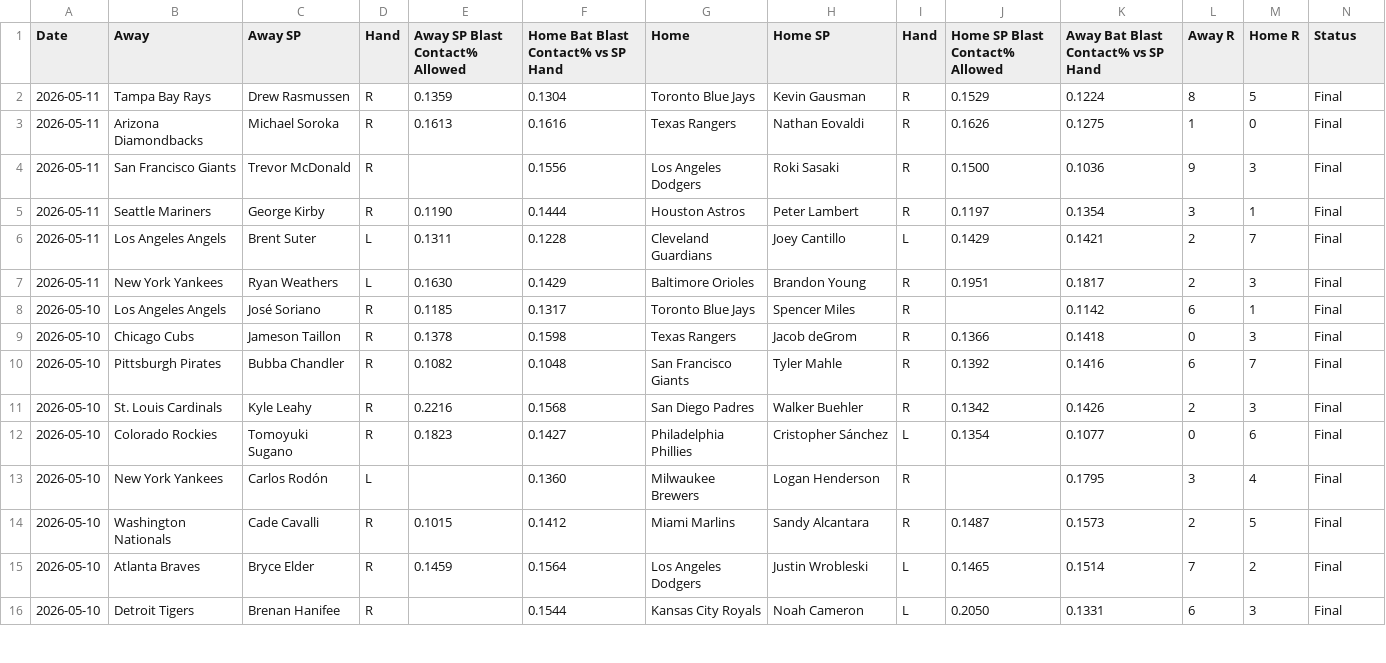
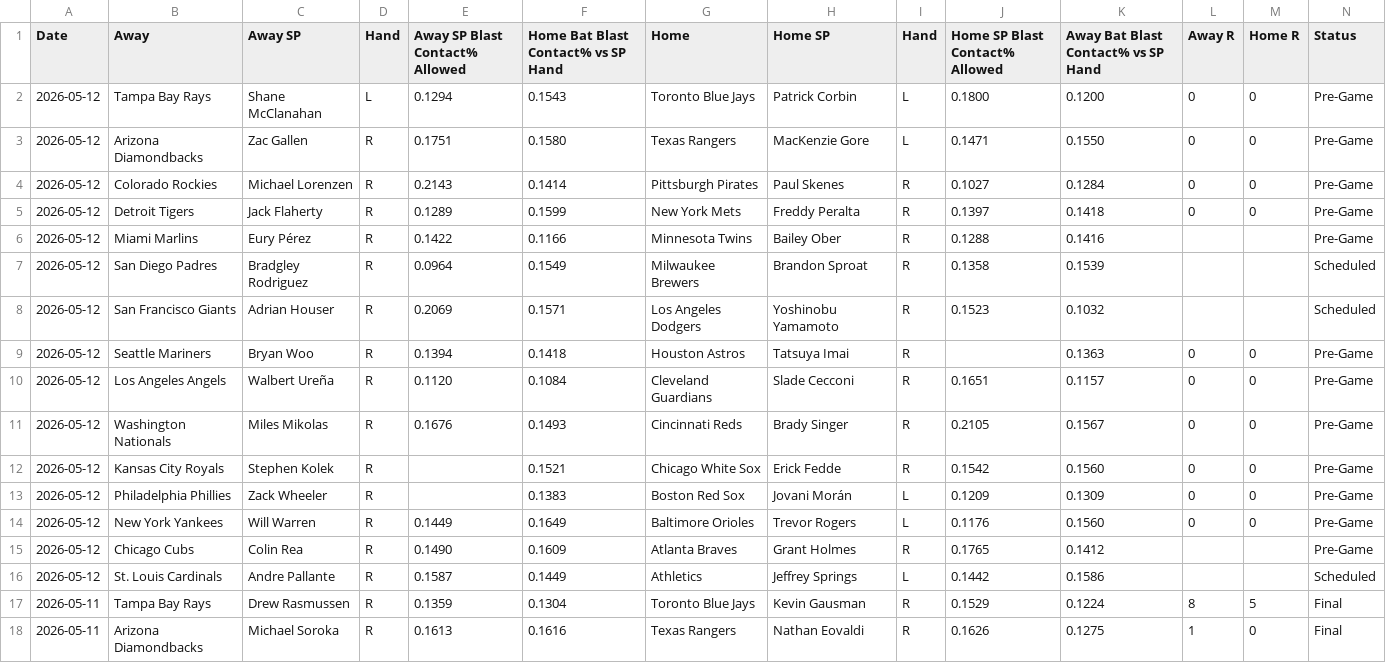
Before and after one commit to furuq2/blast-contact, a CSV file: data/master.csv, drawn as a sheet; only a part is shown; the shorter side is filled out with more unchanged rows.

```diff
--- a/data/master.csv
+++ b/data/master.csv
@@ -1,2 +1,17 @@
 Date,Away,Away SP,Hand,Away SP Blast Contact% Allowed,Home Bat Blast Contact% vs SP Hand,Home,Home SP,Hand,Home SP Blast Contact% Allowed,Away Bat Blast Contact% vs SP Hand,Away R,Home R,Status
+2026-05-12,Tampa Bay Rays,Shane McClanahan,L,0.1294,0.1543,Toronto Blue Jays,Patrick Corbin,L,0.1800,0.1200,0,0,Pre-Game
+2026-05-12,Arizona Diamondbacks,Zac Gallen,R,0.1751,0.1580,Texas Rangers,MacKenzie Gore,L,0.1471,0.1550,0,0,Pre-Game
+2026-05-12,Colorado Rockies,Michael Lorenzen,R,0.2143,0.1414,Pittsburgh Pirates,Paul Skenes,R,0.1027,0.1284,0,0,Pre-Game
+2026-05-12,Detroit Tigers,Jack Flaherty,R,0.1289,0.1599,New York Mets,Freddy Peralta,R,0.1397,0.1418,0,0,Pre-Game
+2026-05-12,Miami Marlins,Eury Pérez,R,0.1422,0.1166,Minnesota Twins,Bailey Ober,R,0.1288,0.1416,,,Pre-Game
+2026-05-12,San Diego Padres,Bradgley Rodriguez,R,0.0964,0.1549,Milwaukee Brewers,Brandon Sproat,R,0.1358,0.1539,,,Scheduled
+2026-05-12,San Francisco Giants,Adrian Houser,R,0.2069,0.1571,Los Angeles Dodgers,Yoshinobu Yamamoto,R,0.1523,0.1032,,,Scheduled
+2026-05-12,Seattle Mariners,Bryan Woo,R,0.1394,0.1418,Houston Astros,Tatsuya Imai,R,,0.1363,0,0,Pre-Game
+2026-05-12,Los Angeles Angels,Walbert Ureña,R,0.1120,0.1084,Cleveland Guardians,Slade Cecconi,R,0.1651,0.1157,0,0,Pre-Game
+2026-05-12,Washington Nationals,Miles Mikolas,R,0.1676,0.1493,Cincinnati Reds,Brady Singer,R,0.2105,0.1567,0,0,Pre-Game
+2026-05-12,Kansas City Royals,Stephen Kolek,R,,0.1521,Chicago White Sox,Erick Fedde,R,0.1542,0.1560,0,0,Pre-Game
+2026-05-12,Philadelphia Phillies,Zack Wheeler,R,,0.1383,Boston Red Sox,Jovani Morán,L,0.1209,0.1309,0,0,Pre-Game
+2026-05-12,New York Yankees,Will Warren,R,0.1449,0.1649,Baltimore Orioles,Trevor Rogers,L,0.1176,0.1560,0,0,Pre-Game
+2026-05-12,Chicago Cubs,Colin Rea,R,0.1490,0.1609,Atlanta Braves,Grant Holmes,R,0.1765,0.1412,,,Pre-Game
+2026-05-12,St. Louis Cardinals,Andre Pallante,R,0.1587,0.1449,Athletics,Jeffrey Springs,L,0.1442,0.1586,,,Scheduled
 2026-05-11,Tampa Bay Rays,Drew Rasmussen,R,0.1359,0.1304,Toronto Blue Jays,Kevin Gausman,R,0.1529,0.1224,8,5,Final
```
Also changed, not shown: 1 other file.
